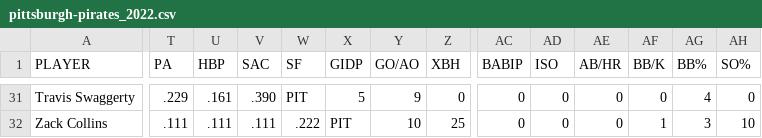
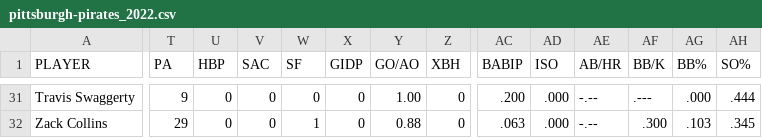
Before and after one commit to whyhugo/Data-Analysis-in-Sports, a CSV file: mlb_stats/2022/pittsburgh-pirates_2022.csv, drawn as a sheet; only a part is shown, gaps mark what is left out; the diff covers the shown part only; the diff names each change by its address in the sheet, - before the commit and + after, or states it on an @@ line.

```diff
--- a/mlb_stats/2022/pittsburgh-pirates_2022.csv
+++ b/mlb_stats/2022/pittsburgh-pirates_2022.csv
-T31 (PA): .229
+T31 (PA): 9
-U31 (HBP): .161
+U31 (HBP): 0
-V31 (SAC): .390
+V31 (SAC): 0
-W31 (SF): PIT
+W31 (SF): 0
-X31 (GIDP): 5
+X31 (GIDP): 0
-Y31 (GO/AO): 9
+Y31 (GO/AO): 1.00
-AC31 (BABIP): 0
+AC31 (BABIP): .200
-AD31:AD32 (ISO): 0
+AD31:AD32 (ISO): .000
-AE31:AE32 (AB/HR): 0
+AE31:AE32 (AB/HR): -.--
-AF31 (BB/K): 0
+AF31 (BB/K): .---
-AG31 (BB%): 4
+AG31 (BB%): .000
-AH31 (SO%): 0
+AH31 (SO%): .444
-T32 (PA): .111
+T32 (PA): 29
-U32 (HBP): .111
+U32 (HBP): 0
-V32 (SAC): .111
+V32 (SAC): 0
-W32 (SF): .222
+W32 (SF): 1
-X32 (GIDP): PIT
+X32 (GIDP): 0
-Y32 (GO/AO): 10
+Y32 (GO/AO): 0.88
-Z32 (XBH): 25
+Z32 (XBH): 0
-AC32 (BABIP): 0
+AC32 (BABIP): .063
-AF32 (BB/K): 1
+AF32 (BB/K): .300
-AG32 (BB%): 3
+AG32 (BB%): .103
-AH32 (SO%): 10
+AH32 (SO%): .345
```
Also changed, not shown: 96 edited cells elsewhere in this file, mlb_stats/2015/san-diego-padres_2015.csv, mlb_stats/2018/tampa-bay-rays_2018.csv, 6 other files.
